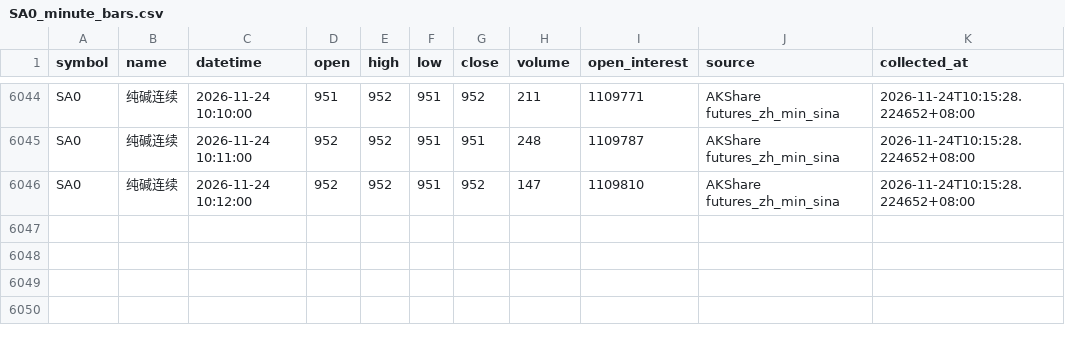
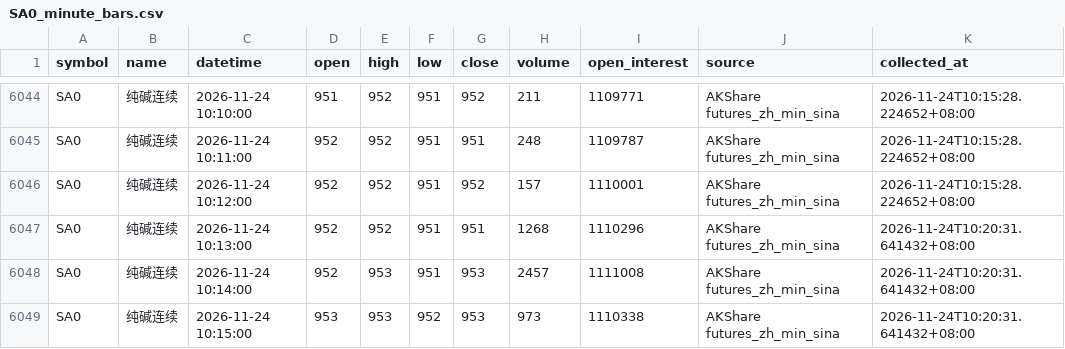
Before and after one commit to luckyjohnlucky/akshare-futures-data, a CSV file: output/SA0_minute_bars.csv, drawn as a sheet; only a part is shown, gaps mark what is left out.

```diff
--- a/output/SA0_minute_bars.csv
+++ b/output/SA0_minute_bars.csv
@@ -6045,2 +6045,5 @@ SA0,纯碱连续,2026-11-24 10:10:00,951,952,951,952,211,1109771,AKShare futures
 SA0,纯碱连续,2026-11-24 10:11:00,952,952,951,951,248,1109787,AKShare futures_zh_min_sina,2026-11-24T10:15:28.224652+08:00
-SA0,纯碱连续,2026-11-24 10:12:00,952,952,951,952,147,1109810,AKShare futures_zh_min_sina,2026-11-24T10:15:28.224652+08:00
+SA0,纯碱连续,2026-11-24 10:12:00,952,952,951,952,157,1110001,AKShare futures_zh_min_sina,2026-11-24T10:15:28.224652+08:00
+SA0,纯碱连续,2026-11-24 10:13:00,952,952,951,951,1268,1110296,AKShare futures_zh_min_sina,2026-11-24T10:20:31.641432+08:00
+SA0,纯碱连续,2026-11-24 10:14:00,952,953,951,953,2457,1111008,AKShare futures_zh_min_sina,2026-11-24T10:20:31.641432+08:00
+SA0,纯碱连续,2026-11-24 10:15:00,953,953,952,953,973,1110338,AKShare futures_zh_min_sina,2026-11-24T10:20:31.641432+08:00
```
Also changed, not shown: output/HC0_minute_bars.csv, output/L0_minute_bars.csv, 6 other files.
